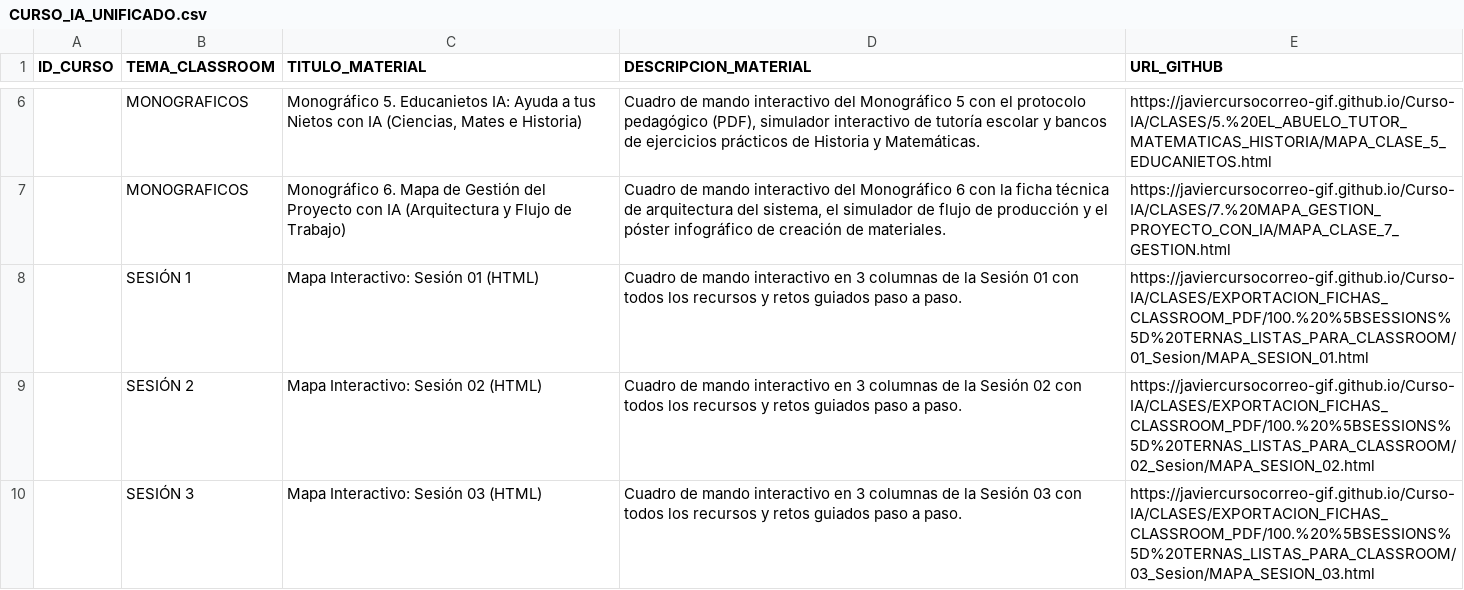
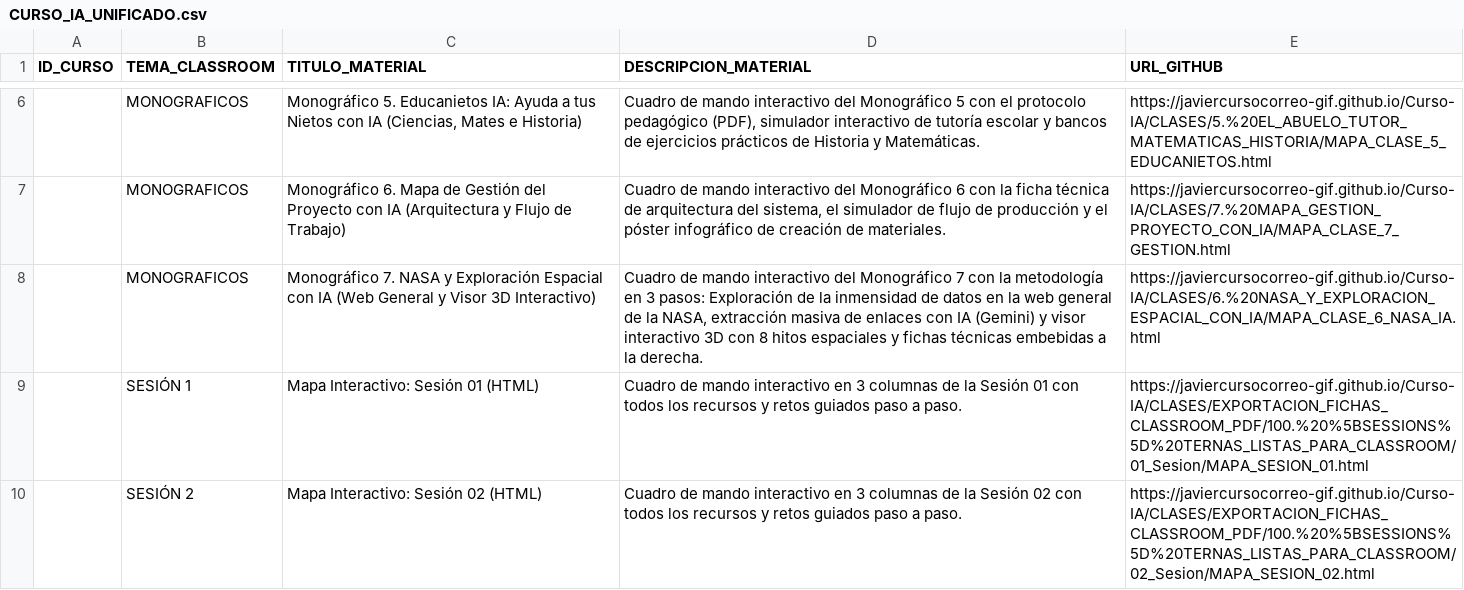
Before and after one commit to javiercursocorreo-gif/Curso-IA, a CSV file: PANELES_CSV/CURSO_IA_UNIFICADO.csv, drawn as a sheet; only a part is shown, gaps mark what is left out; the shorter side is filled out with more unchanged rows.

Commit message:
feat(mono-7): Monográfico 7 - NASA y Exploración Espacial con IA y CSV para Classroom

```diff
--- a/PANELES_CSV/CURSO_IA_UNIFICADO.csv
+++ b/PANELES_CSV/CURSO_IA_UNIFICADO.csv
@@ -7,2 +7,3 @@ ID_CURSO,TEMA_CLASSROOM,TITULO_MATERIAL,DESCRIPCION_MATERIAL,URL_GITHUB
 ,MONOGRAFICOS,Monográfico 6. Mapa de Gestión del Proyecto con IA (Arquitectura y Flujo de Trabajo),"Cuadro de mando interactivo del Monográfico 6 con la ficha técnica de arquitectura del sistema, el simulador de flujo de producción y el póster infográfico de creación de materiales.",https://javiercursocorreo-gif.github.io/Curso-IA/CLASES/7.%20MAPA_GESTION_PROYECTO_CON_IA/MAPA_CLASE_7_GESTION.html
+,MONOGRAFICOS,Monográfico 7. NASA y Exploración Espacial con IA (Web General y Visor 3D Interactivo),"Cuadro de mando interactivo del Monográfico 7 con la metodología en 3 pasos: Exploración de la inmensidad de datos en la web general de la NASA, extracción masiva de enlaces con IA (Gemini) y visor interactivo 3D con 8 hitos espaciales y fichas técnicas embebidas a la derecha.",https://javiercursocorreo-gif.github.io/Curso-IA/CLASES/6.%20NASA_Y_EXPLORACION_ESPACIAL_CON_IA/MAPA_CLASE_6_NASA_IA.html
 ,SESIÓN 1,Mapa Interactivo: Sesión 01 (HTML),Cuadro de mando interactivo en 3 columnas de la Sesión 01 con todos los recursos y retos guiados paso a paso.,https://javiercursocorreo-gif.github.io/Curso-IA/CLASES/EXPORTACION_FICHAS_CLASSROOM_PDF/100.%20%5BSESSIONS%5D%20TERNAS_LISTAS_PARA_CLASSROOM/01_Sesion/MAPA_SESION_01.html
```
Also changed, not shown: 3 other files.
